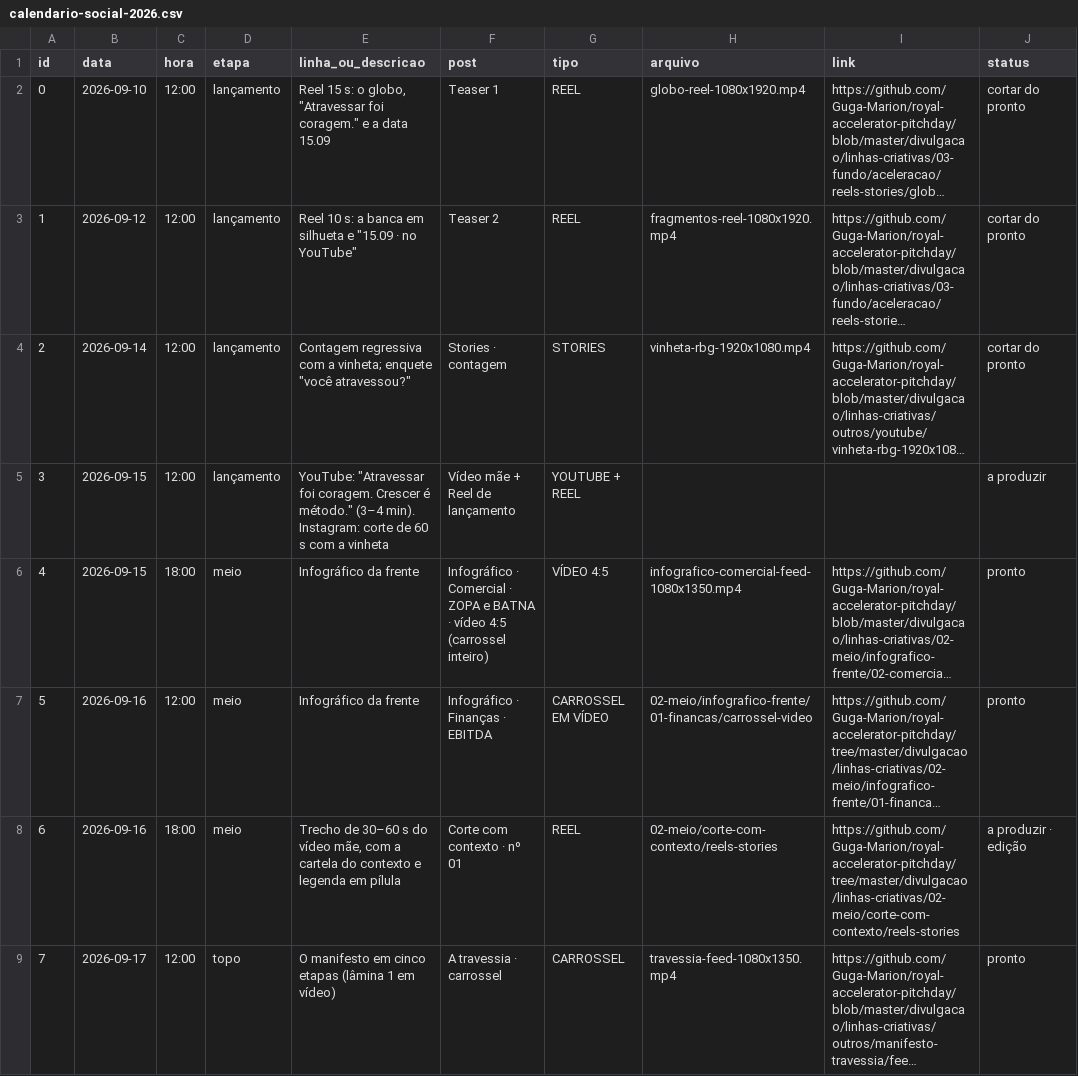
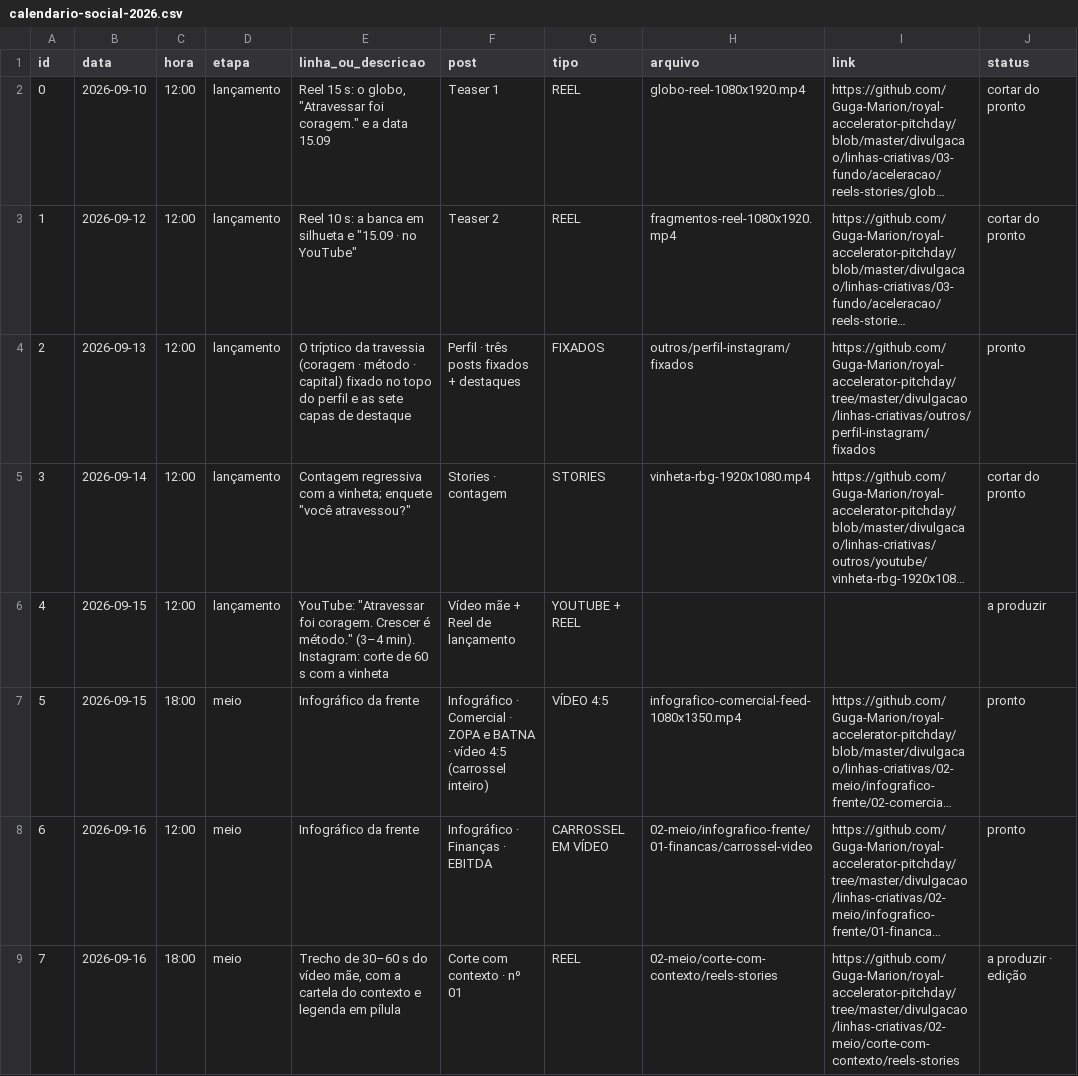
Before and after one commit to Guga-Marion/royal-accelerator-pitchday, a CSV file: divulgacao/linhas-criativas/calendario-social-2026.csv, drawn as a sheet; only a part is shown; the shorter side is filled out with more unchanged rows; long unchanged cells end in …; addresses are those after the commit; the diff names each change by its address in the sheet, - before the commit and + after, or states it on an @@ line.

```diff
--- a/divulgacao/linhas-criativas/calendario-social-2026.csv
+++ b/divulgacao/linhas-criativas/calendario-social-2026.csv
+row 4: 2 | 2026-09-13 | 12:00 | lançamento | O tríptico da travessia (coragem · método · capital) fixado no topo do perfil e as sete capas de destaque | Perfil · três posts fixados + destaques | FIXADOS | outros/perfil-instagram/fixados | https://github.com/Guga-Marion/royal-accelerator-pitchday/tree/master/divulgacao/linhas-criativas/outros/perfil-instagram/fixados | pronto
@@ column A (id) renumbered from row 5 down @@
```
Also changed, not shown: 18 other files.
